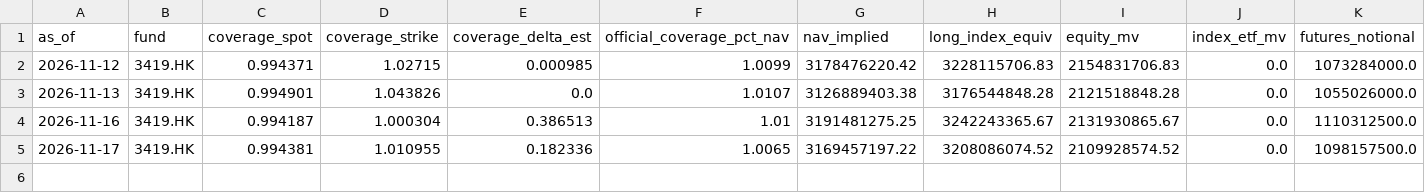
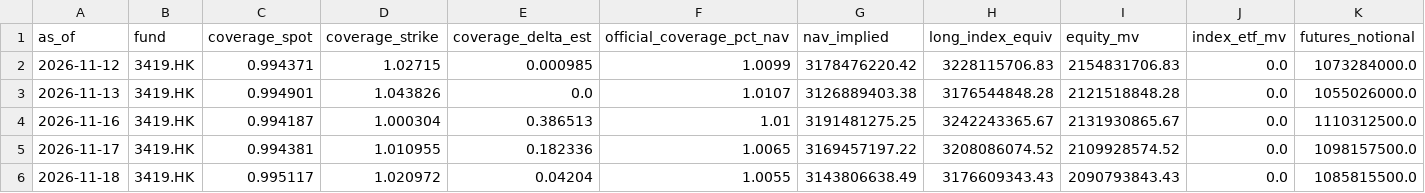
Before and after one commit to oldrabbitcn88/atm_premium_monitor, a CSV file: deploy/data/gx3419/coverage.csv, drawn as a sheet; only a part is shown; rows hold the shown columns only; the diff names each change by its address in the sheet, - before the commit and + after, or states it on an @@ line.

```diff
--- a/deploy/data/gx3419/coverage.csv
+++ b/deploy/data/gx3419/coverage.csv
+row 6: 2026-11-18 | 3419.HK | 0.995117 | 1.020972 | 0.04204 | 1.0055 | 3143806638.49 | 3176609343.43 | 2090793843.43 | 0.0 | 1085815500.0
```
Also changed, not shown: 2 other files.
